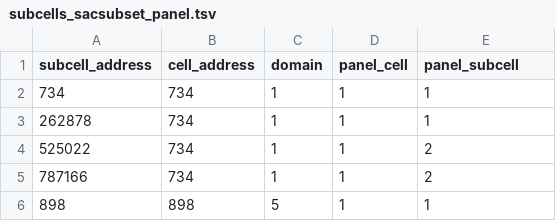
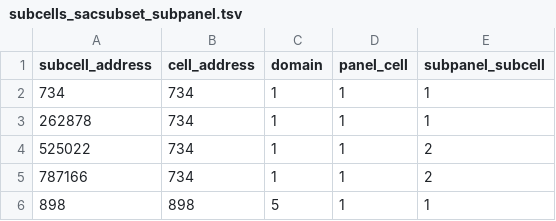
Before and after one commit to inbo/n2khab-lsvi-mapping-pas, a TSV file: data/text/results/subcells_sacsubset_subpanel.tsv (was data/text/results/subcells_sacsubset_panel.tsv), drawn as a sheet; only a part is shown.

Commit message:
Rename subcell panels as subcell 'subpanels'

```diff
--- a/data/text/results/subcells_sacsubset_panel.tsv
+++ b/data/text/results/subcells_sacsubset_subpanel.tsv
@@ -1,2 +1,2 @@
-subcell_address	cell_address	domain	panel_cell	panel_subcell
+subcell_address	cell_address	domain	panel_cell	subpanel_subcell
 734	734	1	1	1
```
Also changed, not shown: 2 other files.
